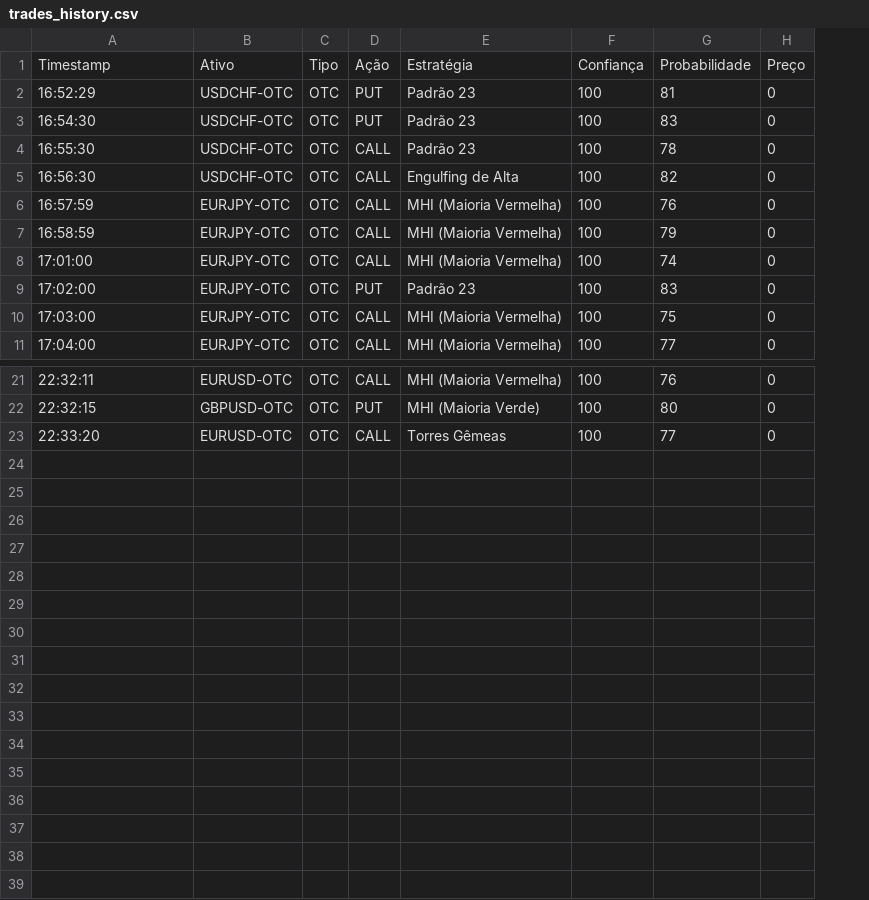
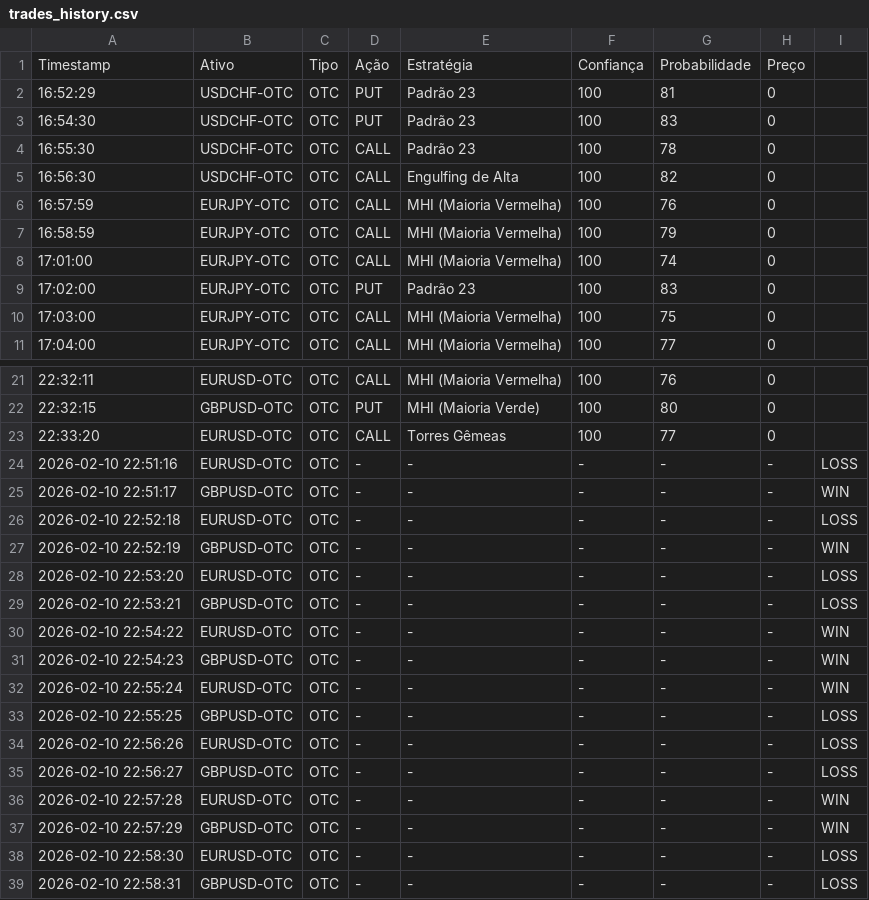
Before and after one commit to COprivacy/Asset-Manager, a CSV file: trades_history.csv, drawn as a sheet; only a part is shown, gaps mark what is left out; the diff names each change by its address in the sheet, - before the commit and + after, or states it on an @@ line.

```diff
--- a/trades_history.csv
+++ b/trades_history.csv
+column I, empty
+row 24: 2026-02-10 22:51:16 | EURUSD-OTC | OTC | - | - | - | - | - | LOSS
+row 25: 2026-02-10 22:51:17 | GBPUSD-OTC | OTC | - | - | - | - | - | WIN
+row 26: 2026-02-10 22:52:18 | EURUSD-OTC | OTC | - | - | - | - | - | LOSS
+row 27: 2026-02-10 22:52:19 | GBPUSD-OTC | OTC | - | - | - | - | - | WIN
+row 28: 2026-02-10 22:53:20 | EURUSD-OTC | OTC | - | - | - | - | - | LOSS
+row 29: 2026-02-10 22:53:21 | GBPUSD-OTC | OTC | - | - | - | - | - | LOSS
+row 30: 2026-02-10 22:54:22 | EURUSD-OTC | OTC | - | - | - | - | - | WIN
+row 31: 2026-02-10 22:54:23 | GBPUSD-OTC | OTC | - | - | - | - | - | WIN
+row 32: 2026-02-10 22:55:24 | EURUSD-OTC | OTC | - | - | - | - | - | WIN
+row 33: 2026-02-10 22:55:25 | GBPUSD-OTC | OTC | - | - | - | - | - | LOSS
+row 34: 2026-02-10 22:56:26 | EURUSD-OTC | OTC | - | - | - | - | - | LOSS
+row 35: 2026-02-10 22:56:27 | GBPUSD-OTC | OTC | - | - | - | - | - | LOSS
+row 36: 2026-02-10 22:57:28 | EURUSD-OTC | OTC | - | - | - | - | - | WIN
+row 37: 2026-02-10 22:57:29 | GBPUSD-OTC | OTC | - | - | - | - | - | WIN
+row 38: 2026-02-10 22:58:30 | EURUSD-OTC | OTC | - | - | - | - | - | LOSS
+row 39: 2026-02-10 22:58:31 | GBPUSD-OTC | OTC | - | - | - | - | - | LOSS
```
Also changed, not shown: 1 other file.
